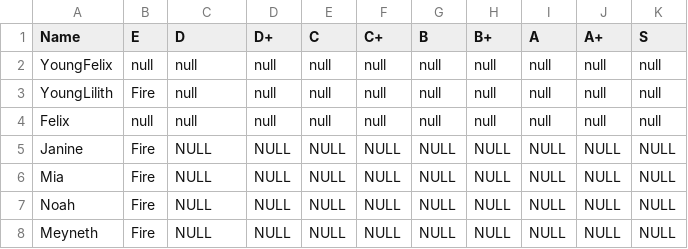
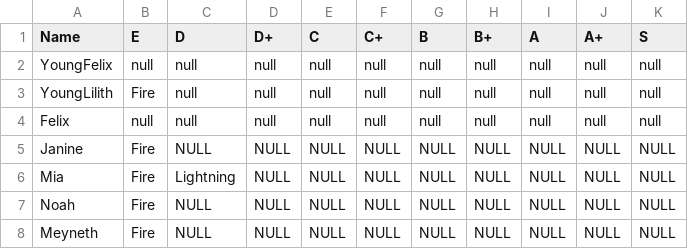
Before and after one commit to Matthew0314/Where-The-Moon-Meets-The-Sun, a CSV file: Assets/Scripts/Inventory/Faith/MagicList.csv, drawn as a sheet.

```diff
--- a/Assets/Scripts/Inventory/Faith/MagicList.csv
+++ b/Assets/Scripts/Inventory/Faith/MagicList.csv
@@ -5,3 +5,3 @@ Felix,null,null,null,null,null,null,null,null,null,null
 Janine,Fire,NULL,NULL,NULL,NULL,NULL,NULL,NULL,NULL,NULL
-Mia,Fire,NULL,NULL,NULL,NULL,NULL,NULL,NULL,NULL,NULL
+Mia,Fire,Lightning,NULL,NULL,NULL,NULL,NULL,NULL,NULL,NULL
 Noah,Fire,NULL,NULL,NULL,NULL,NULL,NULL,NULL,NULL,NULL
```
Also changed, not shown: Assets/Scripts/Inventory/Weapons/Weapons.csv, Assets/Scripts/PlayerUnits/RosterStats.csv, 7 other files.
